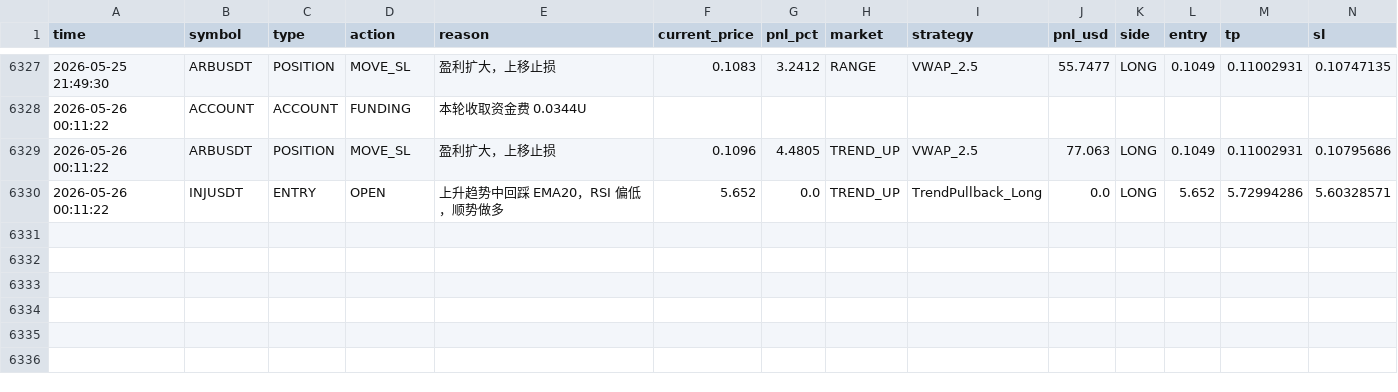
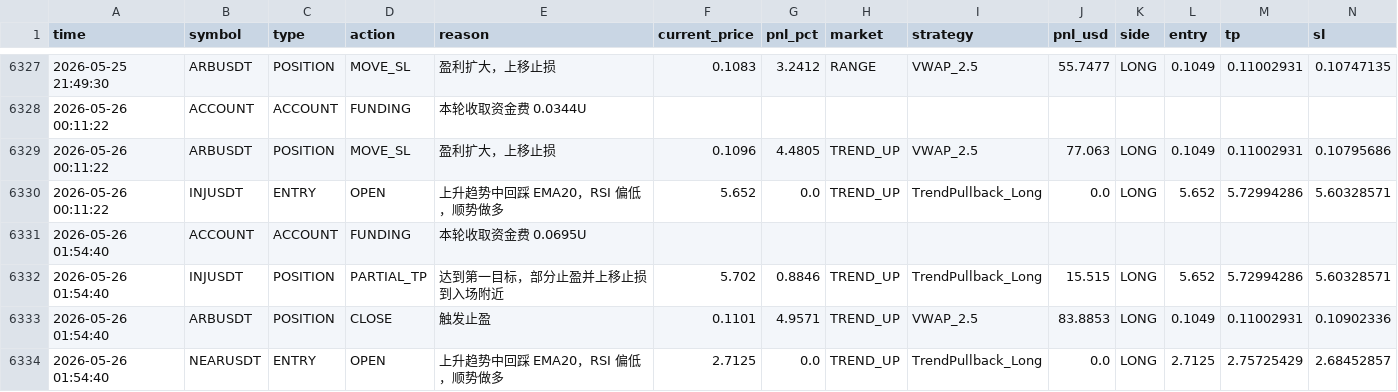
Before and after one commit to jihong0726/Back-Test, a CSV file: reports/decision_log.csv, drawn as a sheet; only a part is shown, gaps mark what is left out; rows hold the shown columns only; the diff names each change by its address in the sheet, - before the commit and + after, or states it on an @@ line.

```diff
--- a/reports/decision_log.csv
+++ b/reports/decision_log.csv
+row 6331: 2026-05-26 01:54:40 | ACCOUNT | ACCOUNT | FUNDING | 本轮收取资金费 0.0695U
+row 6332: 2026-05-26 01:54:40 | INJUSDT | POSITION | PARTIAL_TP | 达到第一目标，部分止盈并上移止损到入场附近 | 5.702 | 0.8846 | TREND_UP | TrendPullback_Long | 15.515 | LONG | 5.652 | 5.72994286 | 5.60328571
+row 6333: 2026-05-26 01:54:40 | ARBUSDT | POSITION | CLOSE | 触发止盈 | 0.1101 | 4.9571 | TREND_UP | VWAP_2.5 | 83.8853 | LONG | 0.1049 | 0.11002931 | 0.10902336
+row 6334: 2026-05-26 01:54:40 | NEARUSDT | ENTRY | OPEN | 上升趋势中回踩 EMA20，RSI 偏低，顺势做多 | 2.7125 | 0.0 | TREND_UP | TrendPullback_Long | 0.0 | LONG | 2.7125 | 2.75725429 | 2.68452857
```
Also changed, not shown: reports/market_scan.csv, reports/signals.csv, 3 other files.
